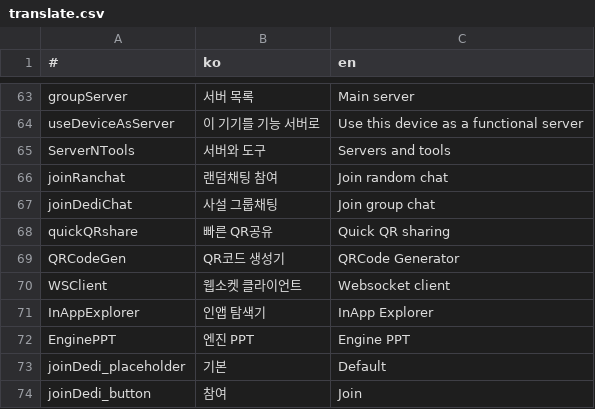
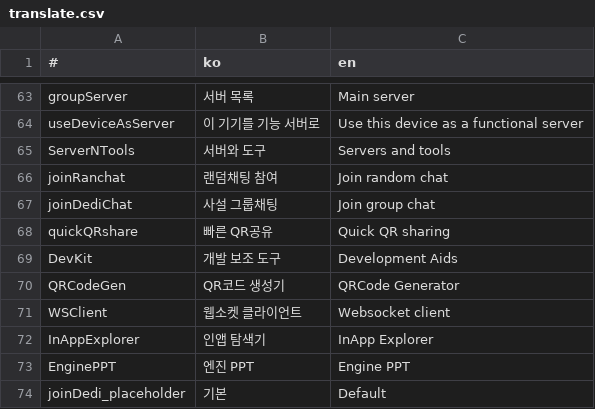
Before and after one commit to is2you2/is2you2.github.io, a CSV file: pjcone_pwa/assets/data/translate.csv, drawn as a sheet; only a part is shown, gaps mark what is left out; the shorter side is filled out with more unchanged rows; the diff names each change by its address in the sheet, - before the commit and + after, or states it on an @@ line.

```diff
--- a/pjcone_pwa/assets/data/translate.csv
+++ b/pjcone_pwa/assets/data/translate.csv
+row 69: DevKit | 개발 보조 도구 | Development Aids
```
Also changed, not shown: 19 other files.
